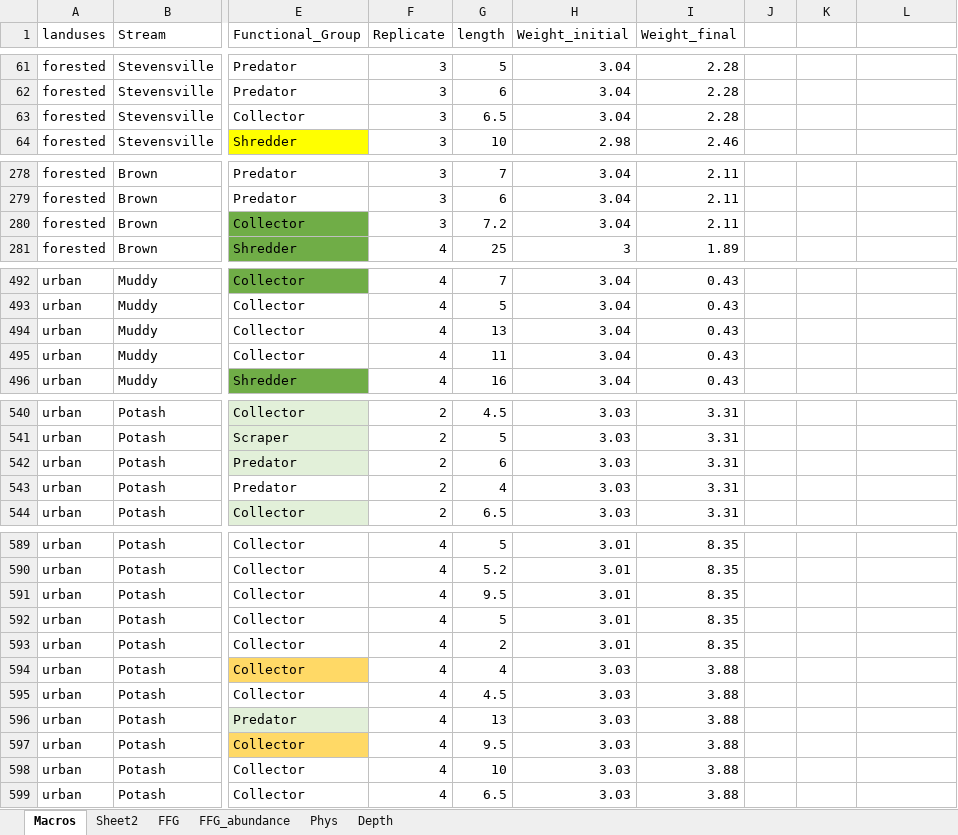
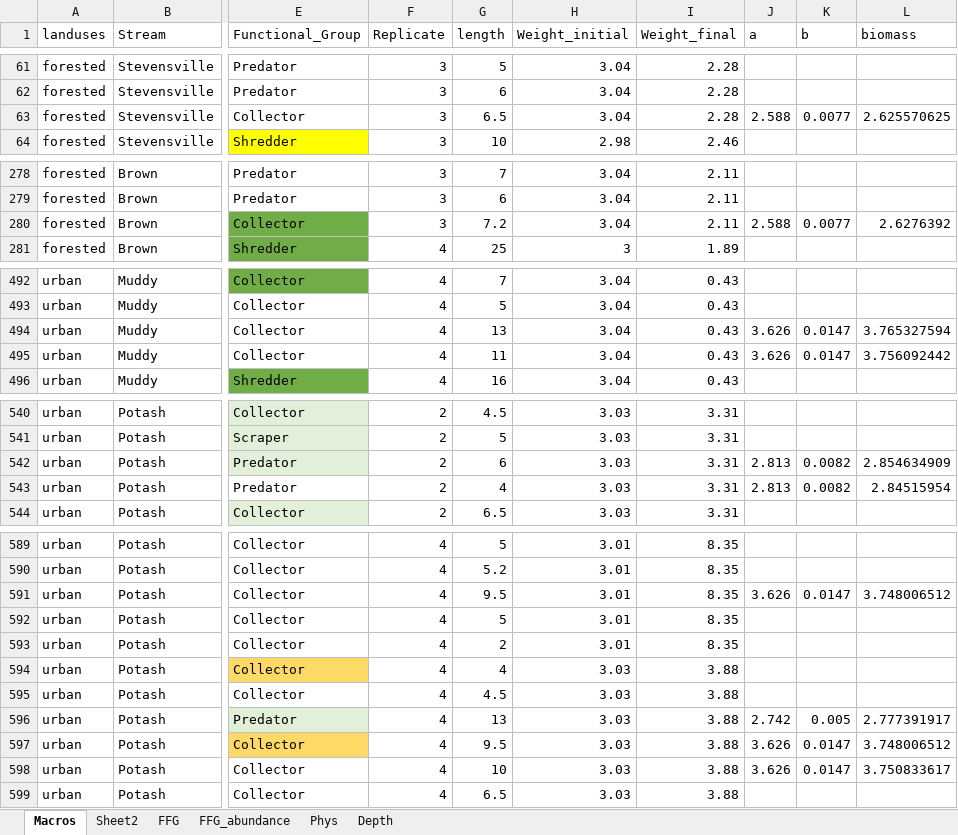
Before and after one commit to PEGutierrezF/uvm_students, an Excel workbook: 2023 Maya Thomson/Sum_Stream_Data.xlsx, sheet Macros, drawn as a sheet; only a part is shown, gaps mark what is left out; values as stored, in another font and other column widths than the file's, no borders; the diff covers the shown part only; the diff names each change by its address in the sheet, - before the commit and + after, or states it on an @@ line.

```diff
--- a/2023 Maya Thomson/Sum_Stream_Data.xlsx (sheet Macros)
+++ b/2023 Maya Thomson/Sum_Stream_Data.xlsx (sheet Macros)
-J1: (empty)
+J1: a
-K1: (empty)
+K1: b
-L1: (empty)
+L1: biomass
-J63 (a): (empty)
+J63 (a): 2.588
-K63 (b): (empty)
+K63 (b): 0.0077
-L63 (biomass): (empty)
+L63 (biomass): 2.625570625
-J280 (a): (empty)
+J280 (a): 2.588
-K280 (b): (empty)
+K280 (b): 0.0077
-L280 (biomass): (empty)
+L280 (biomass): 2.6276392
-J494:J495 (a): (empty)
+J494:J495 (a): 3.626
-K494:K495 (b): (empty)
+K494:K495 (b): 0.0147
-L494 (biomass): (empty)
+L494 (biomass): 3.765327594
-L495 (biomass): (empty)
+L495 (biomass): 3.756092442
-J542:J543 (a): (empty)
+J542:J543 (a): 2.813
-K542:K543 (b): (empty)
+K542:K543 (b): 0.0082
-L542 (biomass): (empty)
+L542 (biomass): 2.854634909
-L543 (biomass): (empty)
+L543 (biomass): 2.84515954
-J591 (a): (empty)
+J591 (a): 3.626
-K591 (b): (empty)
+K591 (b): 0.0147
-L591 (biomass): (empty)
+L591 (biomass): 3.748006512
-J596 (a): (empty)
+J596 (a): 2.742
-K596 (b): (empty)
+K596 (b): 0.005
-L596 (biomass): (empty)
+L596 (biomass): 2.777391917
-J597:J598 (a): (empty)
+J597:J598 (a): 3.626
-K597:K598 (b): (empty)
+K597:K598 (b): 0.0147
-L597 (biomass): (empty)
+L597 (biomass): 3.748006512
-L598 (biomass): (empty)
+L598 (biomass): 3.750833617
```
Also changed, not shown: 57 edited cells elsewhere in this sheet.
